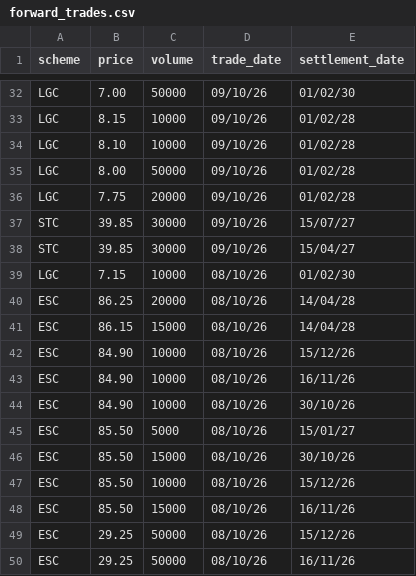
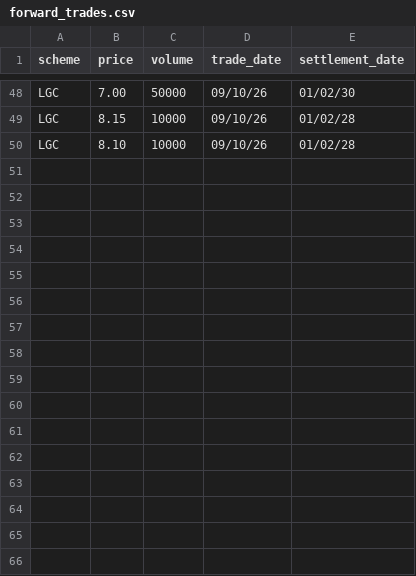
Before and after one commit to nwbort/lgc-forward-prices, a CSV file: forward_trades.csv, drawn as a sheet; only a part is shown, gaps mark what is left out; removed rows and columns are numbered as before the commit, all else as after; the diff covers the shown part only; the diff names each change by its address in the sheet, - before the commit and + after, or states it on an @@ line.

```diff
--- a/forward_trades.csv
+++ b/forward_trades.csv
-row 35: LGC | 8.00 | 50000 | 09/10/26 | 01/02/28
-row 36: LGC | 7.75 | 20000 | 09/10/26 | 01/02/28
-row 37: STC | 39.85 | 30000 | 09/10/26 | 15/07/27
-row 38: STC | 39.85 | 30000 | 09/10/26 | 15/04/27
-row 39: LGC | 7.15 | 10000 | 08/10/26 | 01/02/30
-row 40: ESC | 86.25 | 20000 | 08/10/26 | 14/04/28
-row 41: ESC | 86.15 | 15000 | 08/10/26 | 14/04/28
-row 42: ESC | 84.90 | 10000 | 08/10/26 | 15/12/26
-row 43: ESC | 84.90 | 10000 | 08/10/26 | 16/11/26
-row 44: ESC | 84.90 | 10000 | 08/10/26 | 30/10/26
-row 45: ESC | 85.50 | 5000 | 08/10/26 | 15/01/27
-row 46: ESC | 85.50 | 15000 | 08/10/26 | 30/10/26
-row 47: ESC | 85.50 | 10000 | 08/10/26 | 15/12/26
-row 48: ESC | 85.50 | 15000 | 08/10/26 | 16/11/26
-row 49: ESC | 29.25 | 50000 | 08/10/26 | 15/12/26
-row 50: ESC | 29.25 | 50000 | 08/10/26 | 16/11/26
```
Also changed, not shown: 16 added rows elsewhere in this file, spot_trades.csv.
